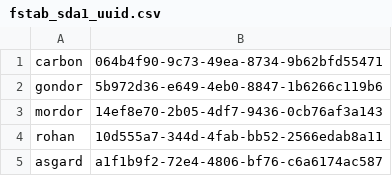
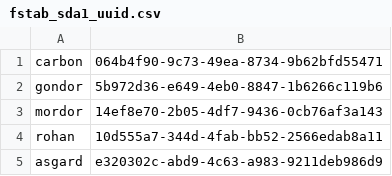
Before and after one commit to berrak/homepup2, a CSV file: modules/admin_fstab/files/fstab_sda1_uuid.csv, drawn as a sheet.

Commit message:
Updated asgard fstab after system reinstall.

```diff
--- a/modules/admin_fstab/files/fstab_sda1_uuid.csv
+++ b/modules/admin_fstab/files/fstab_sda1_uuid.csv
@@ -4,2 +4,2 @@ mordor,"14ef8e70-2b05-4df7-9436-0cb76af3a143"
 rohan,"10d555a7-344d-4fab-bb52-2566edab8a11"
-asgard,"a1f1b9f2-72e4-4806-bf76-c6a6174ac587"
+asgard,"e320302c-abd9-4c63-a983-9211deb986d9"
```
Also changed, not shown: 2 other files.
